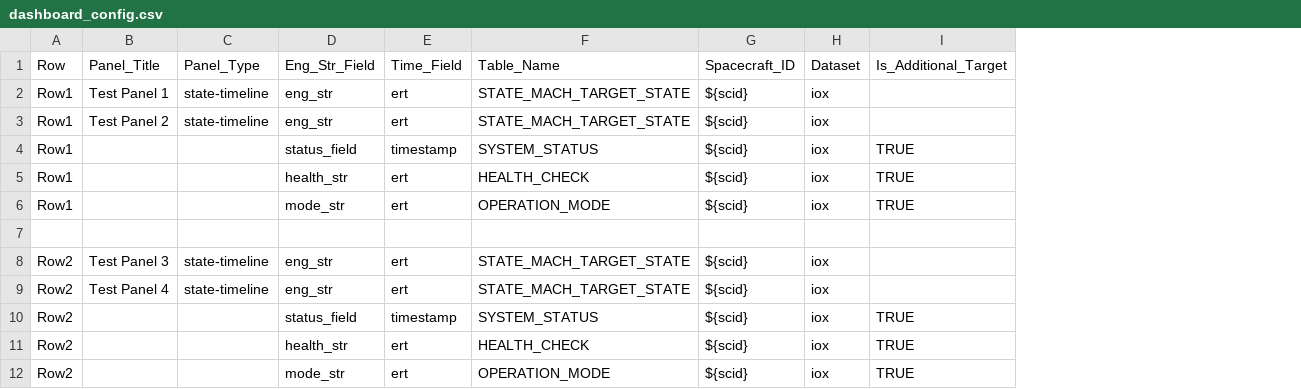
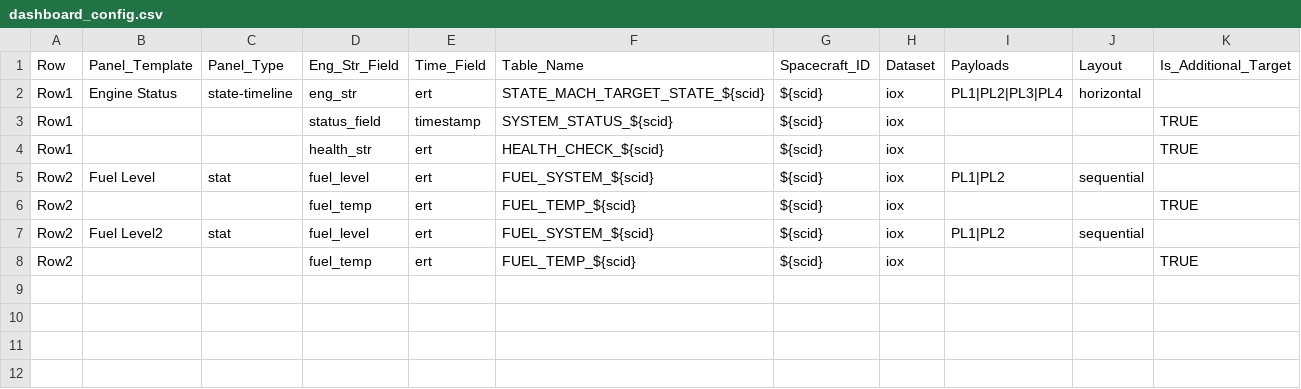
Before and after one commit to kushalmae/grafana_dashboards, a CSV file: dashboard_config.csv, drawn as a sheet; removed rows and columns are numbered as before the commit, all else as after; the diff names each change by its address in the sheet, - before the commit and + after, or states it on an @@ line.

```diff
--- a/dashboard_config.csv
+++ b/dashboard_config.csv
-column B, row 1: Panel_Title; row 3: Test Panel 2; row 8: Test Panel 3
+column B, rows 1-7: Panel_Template | Engine Status |  |  | Fuel Level |  | Fuel Level2
-column F, row 1: Table_Name; rows 3-5: STATE_MACH_TARGET_STATE | SYSTEM_STATUS | HEALTH_CHECK; row 8: STATE_MACH_TARGET_STATE; rows 10-12: SYSTEM_STATUS | HEALTH_CHECK | OPERATION_MODE
+column F, rows 1-8: Table_Name | STATE_MACH_TARGET_STATE_${scid} | SYSTEM_STATUS_${scid} | HEALTH_CHECK_${scid} | FUEL_SYSTEM_${scid} | FUEL_TEMP_${scid} | FUEL_SYSTEM_${scid} | FUEL_TEMP_${scid}
+column I, rows 1-7: Payloads | PL1|PL2|PL3|PL4 |  |  | PL1|PL2 |  | PL1|PL2
+column J, rows 1-7: Layout | horizontal |  |  | sequential |  | sequential
-row 2: Row1 | Test Panel 1 | state-timeline | eng_str | ert | STATE_MACH_TARGET_STATE | ${scid} | iox
-row 6: Row1 |  |  | mode_str | ert | OPERATION_MODE | ${scid} | iox | TRUE
-row 7: (empty)
-C5: state-timeline
+C5: stat
-D5: eng_str
+D5: fuel_level
-row 9: Row2 | Test Panel 4 | state-timeline | eng_str | ert | STATE_MACH_TARGET_STATE | ${scid} | iox
-D6: status_field
+D6: fuel_temp
-E6: timestamp
+E6: ert
-C7: (empty)
+C7: stat
-D7: health_str
+D7: fuel_level
-K7: TRUE
+K7: (empty)
-D8: mode_str
+D8: fuel_temp
```
Also changed, not shown: panel_styles.csv, 2 other files.
